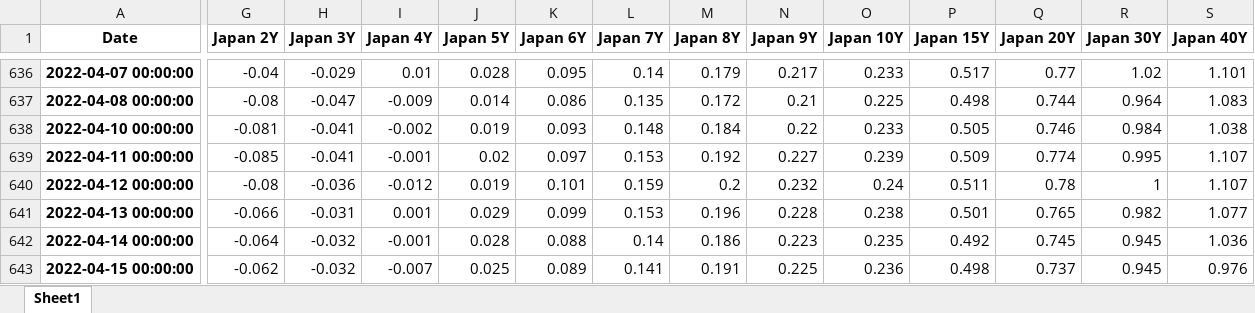
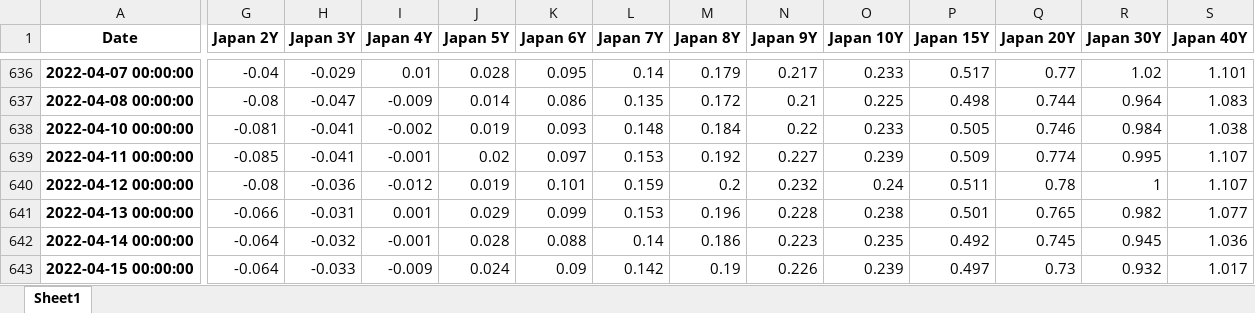
Before and after one commit to cober-data/curvature_database, an Excel workbook: Bonds_Japan.xlsx, sheet Sheet1, drawn as a sheet; only a part is shown, gaps mark what is left out; values as stored, in another font and other column widths than the file's, no borders; the diff names each change by its address in the sheet, - before the commit and + after, or states it on an @@ line.

```diff
--- a/Bonds_Japan.xlsx (sheet Sheet1)
+++ b/Bonds_Japan.xlsx (sheet Sheet1)
-G643 (Japan 2Y): -0.062
+G643 (Japan 2Y): -0.064
-H643 (Japan 3Y): -0.032
+H643 (Japan 3Y): -0.033
-I643 (Japan 4Y): -0.007
+I643 (Japan 4Y): -0.009
-J643 (Japan 5Y): 0.025
+J643 (Japan 5Y): 0.024
-K643 (Japan 6Y): 0.089
+K643 (Japan 6Y): 0.09
-L643 (Japan 7Y): 0.141
+L643 (Japan 7Y): 0.142
-M643 (Japan 8Y): 0.191
+M643 (Japan 8Y): 0.19
-N643 (Japan 9Y): 0.225
+N643 (Japan 9Y): 0.226
-O643 (Japan 10Y): 0.236
+O643 (Japan 10Y): 0.239
-P643 (Japan 15Y): 0.498
+P643 (Japan 15Y): 0.497
-Q643 (Japan 20Y): 0.737
+Q643 (Japan 20Y): 0.73
-R643 (Japan 30Y): 0.945
+R643 (Japan 30Y): 0.932
-S643 (Japan 40Y): 0.976
+S643 (Japan 40Y): 1.017
```
Also changed, not shown: Bonds_Canada.xlsx, Bonds_Egypt.xlsx, 39 other files.
